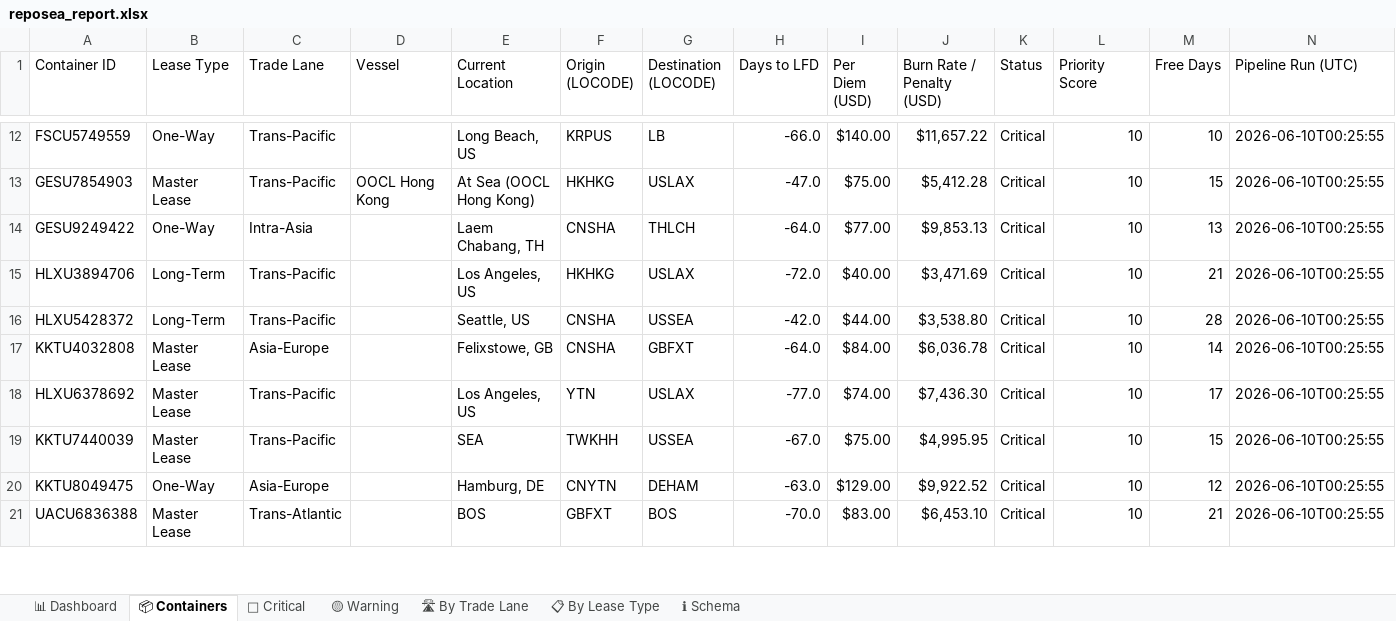
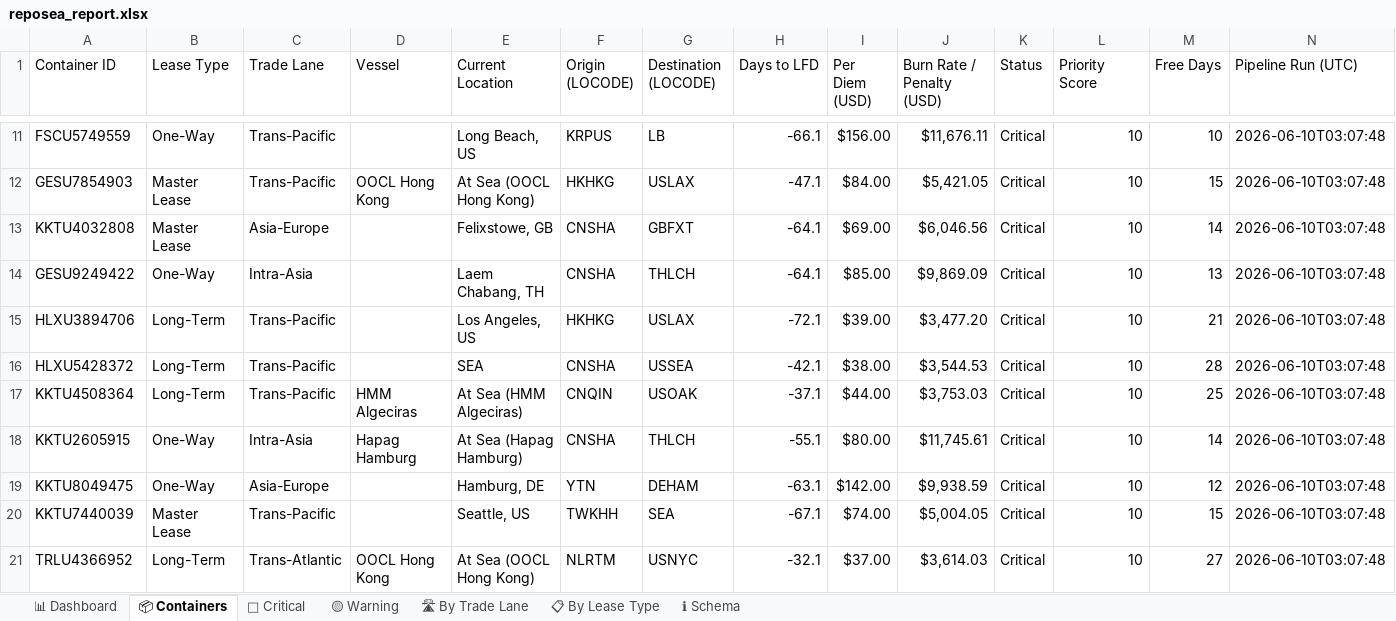
Before and after one commit to rahulmistry18/Reposea_container_optimizer, an Excel workbook: data/exports/reposea_report.xlsx, sheet 📦 Containers, drawn as a sheet; only a part is shown, gaps mark what is left out; values as stored, in another font and other column widths than the file's, no cell formats; table styles not drawn; removed rows and columns are numbered as before the commit, all else as after; the diff covers the shown part only; the diff names each change by its address in the sheet, - before the commit and + after, or states it on an @@ line.

Commit message:
chore(data): pipeline run 2026-06-09T19:07:49Z [skip ci]

```diff
--- a/data/exports/reposea_report.xlsx (sheet 📦 Containers)
+++ b/data/exports/reposea_report.xlsx (sheet 📦 Containers)
-H11 (Days to LFD): -66.0
+H11 (Days to LFD): -66.1
-I11 (Per Diem (USD)): $140.00
+I11 (Per Diem (USD)): $156.00
-J11 (Burn Rate / Penalty (USD)): $11,657.22
+J11 (Burn Rate / Penalty (USD)): $11,676.11
-N11:N12 (Pipeline Run (UTC)): 2026-06-10T00:25:55
+N11:N12 (Pipeline Run (UTC)): 2026-06-10T03:07:48
-H12 (Days to LFD): -47.0
+H12 (Days to LFD): -47.1
-I12 (Per Diem (USD)): $75.00
+I12 (Per Diem (USD)): $84.00
-J12 (Burn Rate / Penalty (USD)): $5,412.28
+J12 (Burn Rate / Penalty (USD)): $5,421.05
+row 13: KKTU4032808 | Master Lease | Asia-Europe |  | Felixstowe, GB | CNSHA | GBFXT | -64.1 | $69.00 | $6,046.56 | Critical | 10 | 14 | 2026-06-10T03:07:48
-H14 (Days to LFD): -64.0
+H14 (Days to LFD): -64.1
-I14 (Per Diem (USD)): $77.00
+I14 (Per Diem (USD)): $85.00
-J14 (Burn Rate / Penalty (USD)): $9,853.13
+J14 (Burn Rate / Penalty (USD)): $9,869.09
-N14:N16 (Pipeline Run (UTC)): 2026-06-10T00:25:55
+N14:N16 (Pipeline Run (UTC)): 2026-06-10T03:07:48
-H15 (Days to LFD): -72.0
+H15 (Days to LFD): -72.1
-I15 (Per Diem (USD)): $40.00
+I15 (Per Diem (USD)): $39.00
-J15 (Burn Rate / Penalty (USD)): $3,471.69
+J15 (Burn Rate / Penalty (USD)): $3,477.20
-E16 (Current Location): Seattle, US
+E16 (Current Location): SEA
-H16 (Days to LFD): -42.0
+H16 (Days to LFD): -42.1
-I16 (Per Diem (USD)): $44.00
+I16 (Per Diem (USD)): $38.00
-J16 (Burn Rate / Penalty (USD)): $3,538.80
+J16 (Burn Rate / Penalty (USD)): $3,544.53
-row 17: KKTU4032808 | Master Lease | Asia-Europe |  | Felixstowe, GB | CNSHA | GBFXT | -64.0 | $84.00 | $6,036.78 | Critical | 10 | 14 | 2026-06-10T00:25:55
-row 18: HLXU6378692 | Master Lease | Trans-Pacific |  | Los Angeles, US | YTN | USLAX | -77.0 | $74.00 | $7,436.30 | Critical | 10 | 17 | 2026-06-10T00:25:55
-row 19: KKTU7440039 | Master Lease | Trans-Pacific |  | SEA | TWKHH | USSEA | -67.0 | $75.00 | $4,995.95 | Critical | 10 | 15 | 2026-06-10T00:25:55
+row 17: KKTU4508364 | Long-Term | Trans-Pacific | HMM Algeciras | At Sea (HMM Algeciras) | CNQIN | USOAK | -37.1 | $44.00 | $3,753.03 | Critical | 10 | 25 | 2026-06-10T03:07:48
+row 18: KKTU2605915 | One-Way | Intra-Asia | Hapag Hamburg | At Sea (Hapag Hamburg) | CNSHA | THLCH | -55.1 | $80.00 | $11,745.61 | Critical | 10 | 14 | 2026-06-10T03:07:48
-F19 (Origin (LOCODE)): CNYTN
+F19 (Origin (LOCODE)): YTN
-H19 (Days to LFD): -63.0
+H19 (Days to LFD): -63.1
-I19 (Per Diem (USD)): $129.00
+I19 (Per Diem (USD)): $142.00
-J19 (Burn Rate / Penalty (USD)): $9,922.52
+J19 (Burn Rate / Penalty (USD)): $9,938.59
-N19 (Pipeline Run (UTC)): 2026-06-10T00:25:55
+N19 (Pipeline Run (UTC)): 2026-06-10T03:07:48
-row 21: UACU6836388 | Master Lease | Trans-Atlantic |  | BOS | GBFXT | BOS | -70.0 | $83.00 | $6,453.10 | Critical | 10 | 21 | 2026-06-10T00:25:55
+row 20: KKTU7440039 | Master Lease | Trans-Pacific |  | Seattle, US | TWKHH | SEA | -67.1 | $74.00 | $5,004.05 | Critical | 10 | 15 | 2026-06-10T03:07:48
+row 21: TRLU4366952 | Long-Term | Trans-Atlantic | OOCL Hong Kong | At Sea (OOCL Hong Kong) | NLRTM | USNYC | -32.1 | $37.00 | $3,614.03 | Critical | 10 | 27 | 2026-06-10T03:07:48
```
Also changed, not shown: 8 added rows, 9 removed rows and 68 edited cells elsewhere in this sheet, sheet 🔴 Critical, sheet 🛣 By Trade Lane, sheet 📊 Dashboard, sheet 📋 By Lease Type, sheet 🟡 Warning, cell formats, 7 other files.
